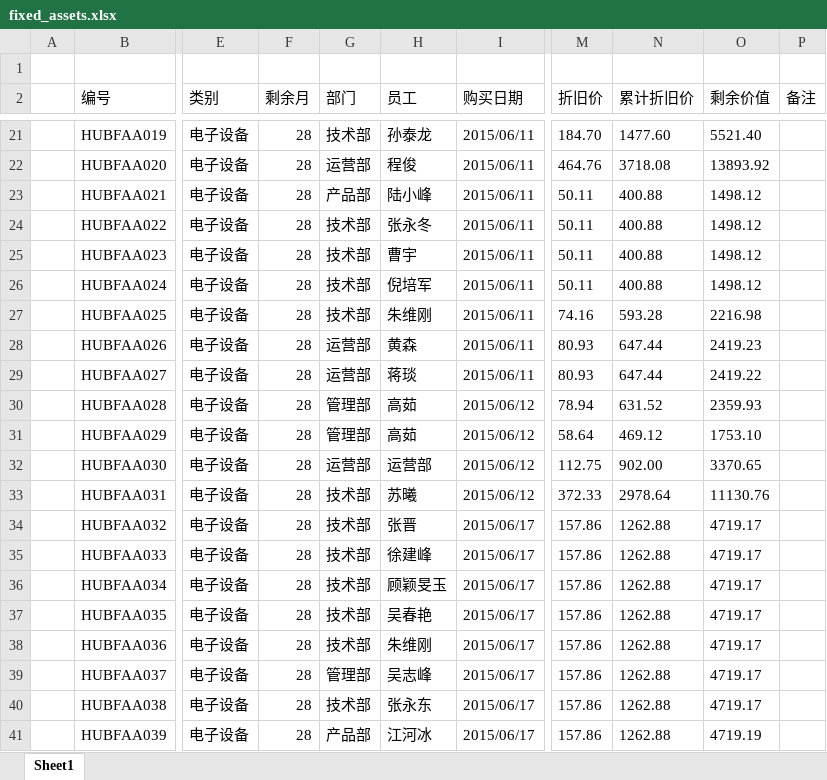
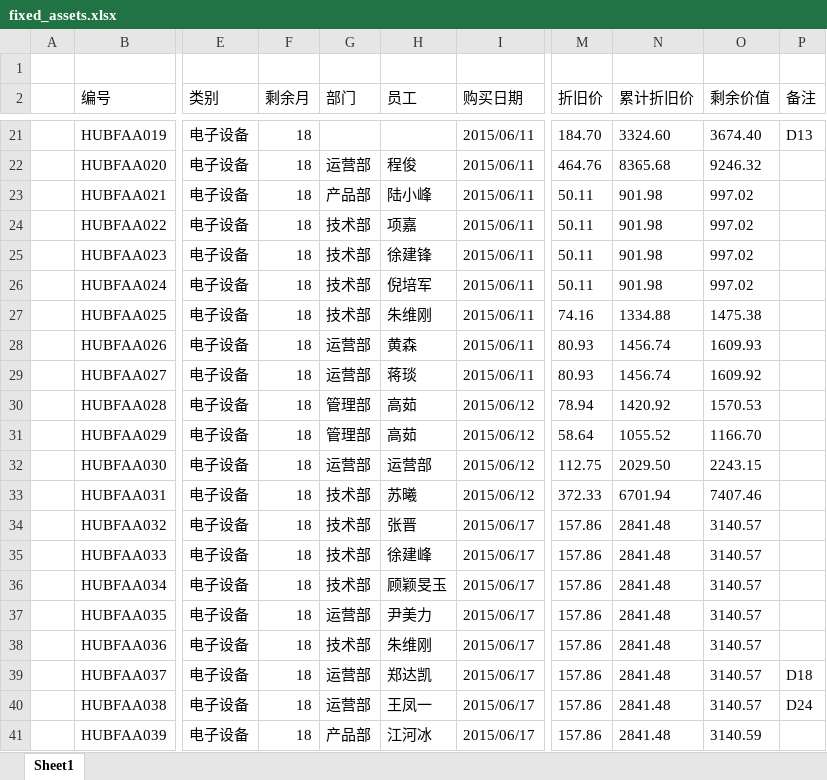
Before and after one commit to ivanbearcat/wzhl_oa, an Excel workbook: static/files/fixed_assets.xlsx, sheet Sheet1, drawn as a sheet; only a part is shown, gaps mark what is left out; values as stored, in another font and other column widths than the file's, no borders; the diff covers the shown part only; the diff names each change by its address in the sheet, - before the commit and + after, or states it on an @@ line.

```diff
--- a/static/files/fixed_assets.xlsx (sheet Sheet1)
+++ b/static/files/fixed_assets.xlsx (sheet Sheet1)
-F21:F41 (剩余月): 28
+F21:F41 (剩余月): 18
-G21 (部门): 技术部
+G21 (部门): (empty)
-H21 (员工): 孙泰龙
+H21 (员工): (empty)
-N21 (累计折旧价): 1477.60
+N21 (累计折旧价): 3324.60
-O21 (剩余价值): 5521.40
+O21 (剩余价值): 3674.40
-P21 (备注): (empty)
+P21 (备注): D13
-N22 (累计折旧价): 3718.08
+N22 (累计折旧价): 8365.68
-O22 (剩余价值): 13893.92
+O22 (剩余价值): 9246.32
-N23:N26 (累计折旧价): 400.88
+N23:N26 (累计折旧价): 901.98
-O23:O26 (剩余价值): 1498.12
+O23:O26 (剩余价值): 997.02
-H24 (员工): 张永冬
+H24 (员工): 项嘉
-H25 (员工): 曹宇
+H25 (员工): 徐建锋
-N27 (累计折旧价): 593.28
+N27 (累计折旧价): 1334.88
-O27 (剩余价值): 2216.98
+O27 (剩余价值): 1475.38
-N28:N29 (累计折旧价): 647.44
+N28:N29 (累计折旧价): 1456.74
-O28 (剩余价值): 2419.23
+O28 (剩余价值): 1609.93
-O29 (剩余价值): 2419.22
+O29 (剩余价值): 1609.92
-N30 (累计折旧价): 631.52
+N30 (累计折旧价): 1420.92
-O30 (剩余价值): 2359.93
+O30 (剩余价值): 1570.53
-N31 (累计折旧价): 469.12
+N31 (累计折旧价): 1055.52
-O31 (剩余价值): 1753.10
+O31 (剩余价值): 1166.70
-N32 (累计折旧价): 902.00
+N32 (累计折旧价): 2029.50
-O32 (剩余价值): 3370.65
+O32 (剩余价值): 2243.15
-N33 (累计折旧价): 2978.64
+N33 (累计折旧价): 6701.94
-O33 (剩余价值): 11130.76
+O33 (剩余价值): 7407.46
-N34:N41 (累计折旧价): 1262.88
+N34:N41 (累计折旧价): 2841.48
-O34:O40 (剩余价值): 4719.17
+O34:O40 (剩余价值): 3140.57
-G37 (部门): 技术部
+G37 (部门): 运营部
-H37 (员工): 吴春艳
+H37 (员工): 尹美力
-G39 (部门): 管理部
+G39 (部门): 运营部
-H39 (员工): 吴志峰
+H39 (员工): 郑达凯
-P39 (备注): (empty)
+P39 (备注): D18
-G40 (部门): 技术部
+G40 (部门): 运营部
-H40 (员工): 张永东
+H40 (员工): 王凤一
-P40 (备注): (empty)
+P40 (备注): D24
-O41 (剩余价值): 4719.19
+O41 (剩余价值): 3140.59
```
Also changed, not shown: 3 added rows, 1 removed row and 270 edited cells elsewhere in this sheet, 1 other file.
